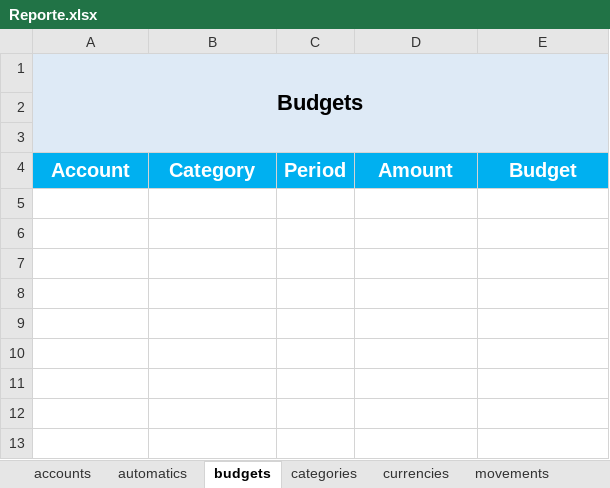
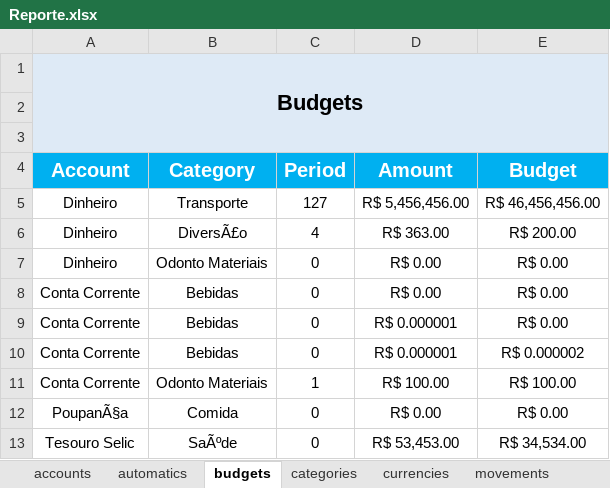
Before and after one commit to SalatielMG/GDBackEnd, an Excel workbook: exports/Reporte.xlsx, sheet budgets, drawn as a sheet; values as stored, in another font and other column widths than the file's, no borders; the diff names each change by its address in the sheet, - before the commit and + after, or states it on an @@ line.

```diff
--- a/exports/Reporte.xlsx (sheet budgets)
+++ b/exports/Reporte.xlsx (sheet budgets)
+row 5: Dinheiro | Transporte | 127 | R$ 5,456,456.00 | R$ 46,456,456.00
+row 6: Dinheiro | DiversÃ£o | 4 | R$ 363.00 | R$ 200.00
+row 7: Dinheiro | Odonto Materiais | 0 | R$ 0.00 | R$ 0.00
+row 8: Conta Corrente | Bebidas | 0 | R$ 0.00 | R$ 0.00
+row 9: Conta Corrente | Bebidas | 0 | R$ 0.000001 | R$ 0.00
+row 10: Conta Corrente | Bebidas | 0 | R$ 0.000001 | R$ 0.000002
+row 11: Conta Corrente | Odonto Materiais | 1 | R$ 100.00 | R$ 100.00
+row 12: PoupanÃ§a | Comida | 0 | R$ 0.00 | R$ 0.00
+row 13: Tesouro Selic | SaÃºde | 0 | R$ 53,453.00 | R$ 34,534.00
```
Also changed, not shown: sheet movements, sheet categories, sheet automatics, sheet accounts.
